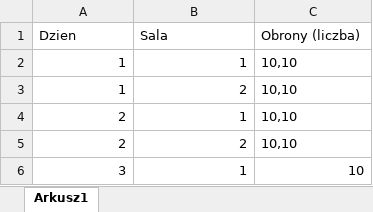
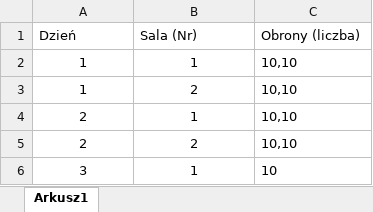
Before and after one commit to Sotakebk/MO, an Excel workbook: Optimizer/Optimizer.Runner/Input/Sale.xlsx, sheet Arkusz1, drawn as a sheet; values as stored, in another font and other column widths than the file's, no borders; conditional formats and table styles not drawn; the diff names each change by its address in the sheet, - before the commit and + after, or states it on an @@ line.

```diff
--- a/Optimizer/Optimizer.Runner/Input/Sale.xlsx (sheet Arkusz1)
+++ b/Optimizer/Optimizer.Runner/Input/Sale.xlsx (sheet Arkusz1)
-A1: Dzien
+A1: Dzień
-B1: Sala
+B1: Sala (Nr)
-A2:B6 alignment: right
+A2:B6 alignment: center
-C6 alignment: right
+C6 alignment: left
```
Also changed, not shown: Optimizer/Optimizer.Runner/Input/Nieobecnosci.xlsx, Optimizer/Optimizer.Runner/Input/Obrony.xlsx, 4 other files.
